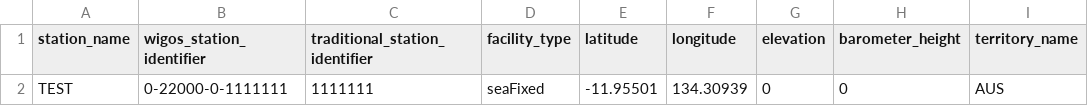
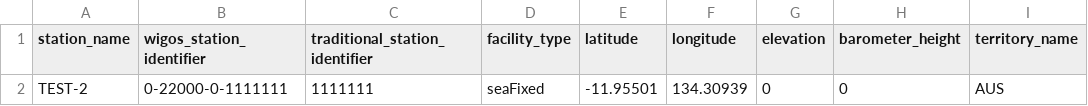
Before and after one commit to aodn/wis2box-aodn, a CSV file: wis2-pipeline/wis2box-data/metadata/station/integration_test.csv, drawn as a sheet; only a part is shown; the diff names each change by its address in the sheet, - before the commit and + after, or states it on an @@ line.

Commit message:
test-station

```diff
--- a/wis2-pipeline/wis2box-data/metadata/station/integration_test.csv
+++ b/wis2-pipeline/wis2box-data/metadata/station/integration_test.csv
-A2 (station_name): TEST
+A2 (station_name): TEST-2
```
